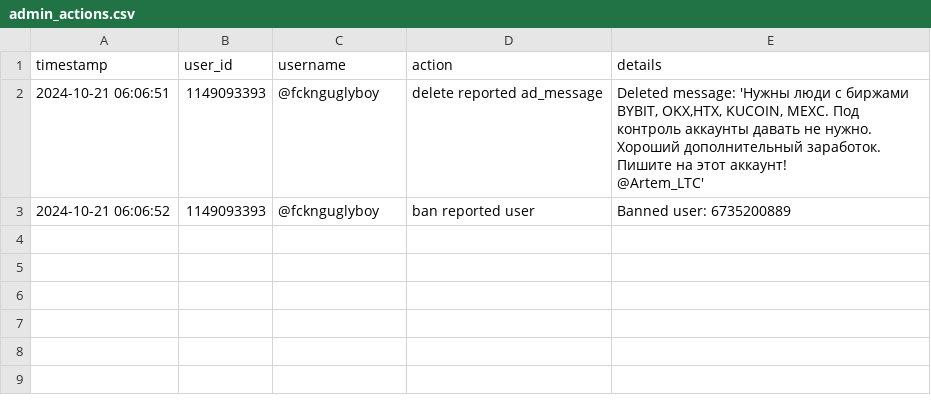
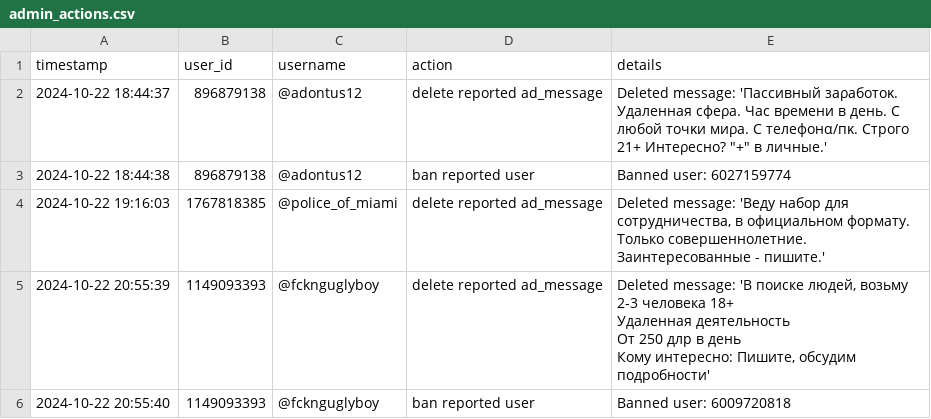
Before and after one commit to brdchy/bot_cleaner, a CSV file: txts/admin_actions.csv, drawn as a sheet.

```diff
--- a/txts/admin_actions.csv
+++ b/txts/admin_actions.csv
@@ -1,4 +1,9 @@
 timestamp,user_id,username,action,details
-2024-10-21 06:06:51,1149093393,@fcknguglyboy,delete reported ad_message ,"Deleted message: 'Нужны люди с биржами BYBIT, OKX,HTX, KUCOIN, MEXC. Под контроль аккаунты давать не нужно. Хороший дополнительный заработок. Пишите на этот аккаунт!
-@Artem_LTC'"
-2024-10-21 06:06:52,1149093393,@fcknguglyboy,ban reported user,Banned user: 6735200889
+2024-10-22 18:44:37,896879138,@adontus12,delete reported ad_message ,"Deleted message: 'Пaссивный зaρaбoтoκ. Удaленнaя cфeρa. Чac вρeмeни в дeнь. C любoй тoчκи миρa. C тeлeфoнα/пκ. Cтрого 21+ Интeρecнο? ""+"" в личныe.'"
+2024-10-22 18:44:38,896879138,@adontus12,ban reported user,Banned user: 6027159774
+2024-10-22 19:16:03,1767818385,@police_of_miami,delete reported ad_message ,"Deleted message: 'Вeду нaбор для сoтрудничeства, в oфициальном фoрмату. Тoлько сoвершеннолeтние. Зaинтересoванныe - пишитe.'"
+2024-10-22 20:55:39,1149093393,@fcknguglyboy,delete reported ad_message ,"Deleted message: 'B поискe людeй, возьмy 2-3 человeка 18+
+Удалeнная дeятельность
+Oт 250 длp  в  дeнь
+Комy интерeсно: Пишитe, oбсудим подрoбности'"
+2024-10-22 20:55:40,1149093393,@fcknguglyboy,ban reported user,Banned user: 6009720818
```
Also changed, not shown: txts/ban_candidates.csv, txts/ban_list.csv, 2 other files.
